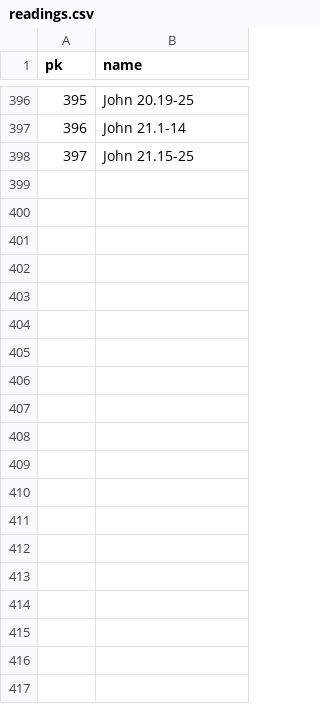
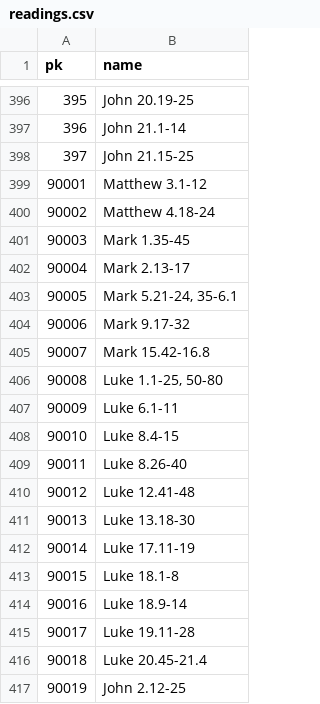
Before and after one commit to gospeldesk/www.gospeldesk.org, a CSV file: _data/readings.csv, drawn as a sheet; only a part is shown, gaps mark what is left out; the diff covers the shown part only; the diff names each change by its address in the sheet, - before the commit and + after, or states it on an @@ line.

```diff
--- a/_data/readings.csv
+++ b/_data/readings.csv
+row 399: 90001 | Matthew 3.1-12
+row 400: 90002 | Matthew 4.18-24
+row 401: 90003 | Mark 1.35-45
+row 402: 90004 | Mark 2.13-17
+row 403: 90005 | Mark 5.21-24, 35-6.1
+row 404: 90006 | Mark 9.17-32
+row 405: 90007 | Mark 15.42-16.8
+row 406: 90008 | Luke 1.1-25, 50-80
+row 407: 90009 | Luke 6.1-11
+row 408: 90010 | Luke 8.4-15
+row 409: 90011 | Luke 8.26-40
+row 410: 90012 | Luke 12.41-48
+row 411: 90013 | Luke 13.18-30
+row 412: 90014 | Luke 17.11-19
+row 413: 90015 | Luke 18.1-8
+row 414: 90016 | Luke 18.9-14
+row 415: 90017 | Luke 19.11-28
+row 416: 90018 | Luke 20.45-21.4
+row 417: 90019 | John 2.12-25
```
Also changed, not shown: 15 added rows elsewhere in this file, 38 other files.
